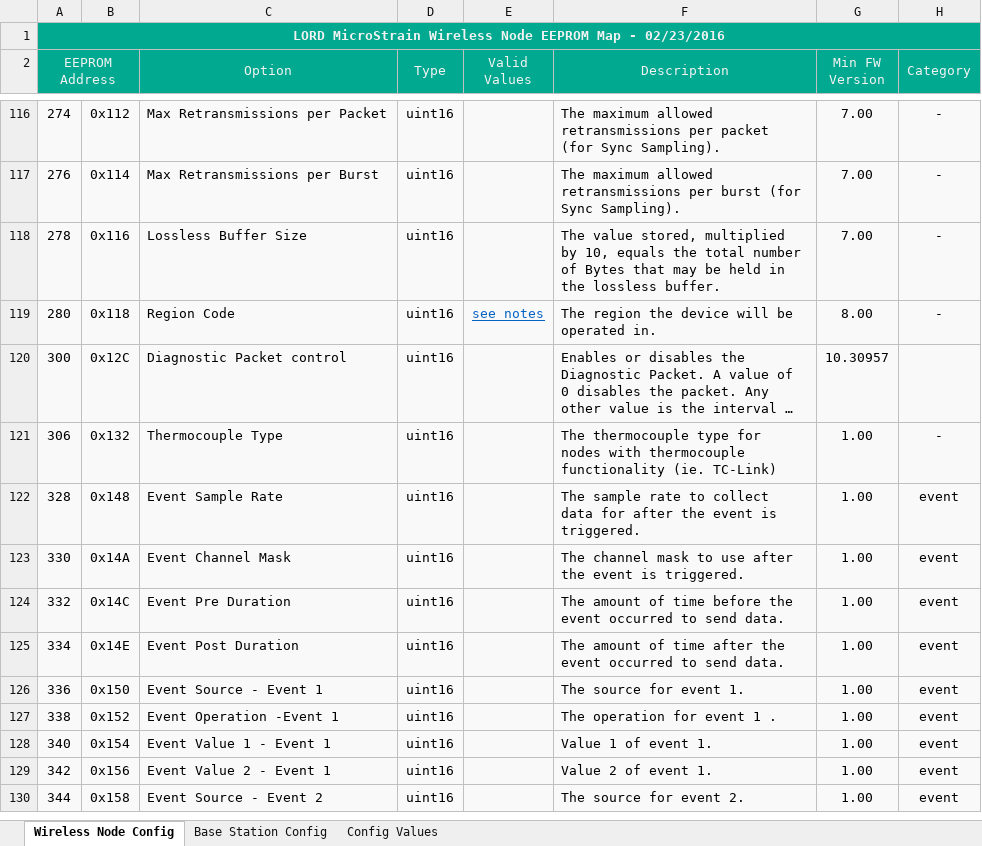
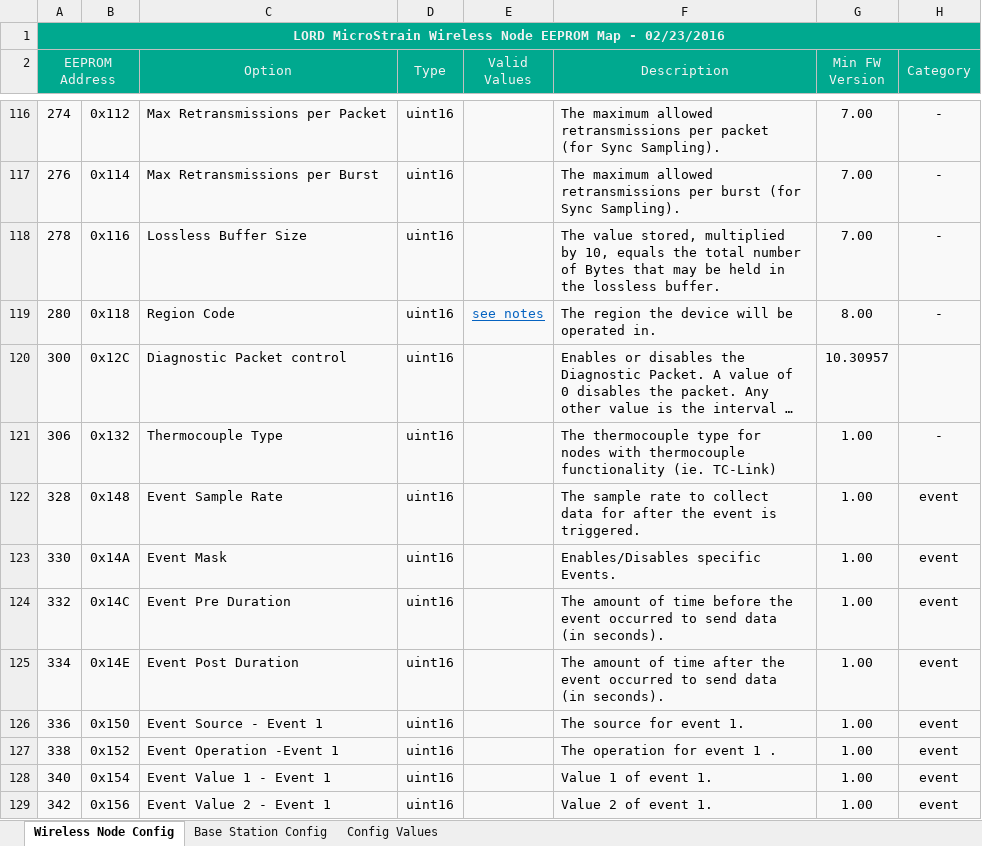
Before and after one commit to LORD-MicroStrain/Protocols, an Excel workbook: Wireless/LORD MicroStrain Wireless Configuration.xlsx, sheet Wireless Node Config, drawn as a sheet; only a part is shown, gaps mark what is left out; the shorter side is filled out with more unchanged rows; long unchanged cells end in …; values as stored, in another font and other column widths than the file's, no borders; conditional formats not drawn; the diff names each change by its address in the sheet, - before the commit and + after, or states it on an @@ line.

```diff
--- a/Wireless/LORD MicroStrain Wireless Configuration.xlsx (sheet Wireless Node Config)
+++ b/Wireless/LORD MicroStrain Wireless Configuration.xlsx (sheet Wireless Node Config)
-C123 (Option): Event Channel Mask
+C123 (Option): Event Mask
-F123 (Description): The channel mask to use after the event is triggered.
+F123 (Description): Enables/Disables specific Events.
-F124 (Description): …to send data.
+F124 (Description): …to send data (in seconds).
-F125 (Description): …to send data.
+F125 (Description): …to send data (in seconds).
```
Also changed, not shown: sheet Config Values.
